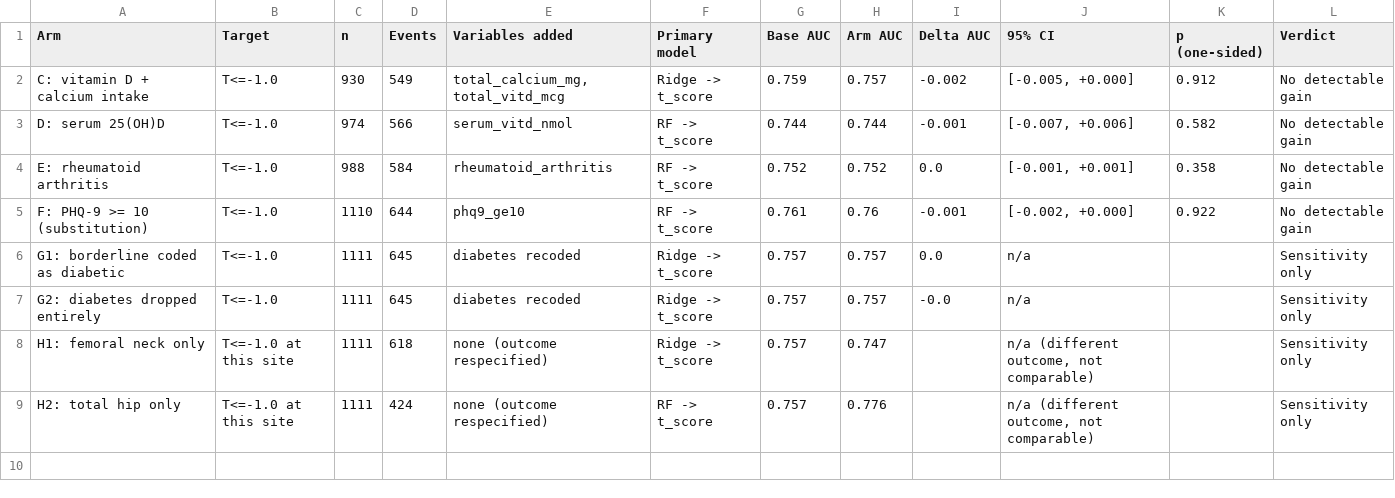
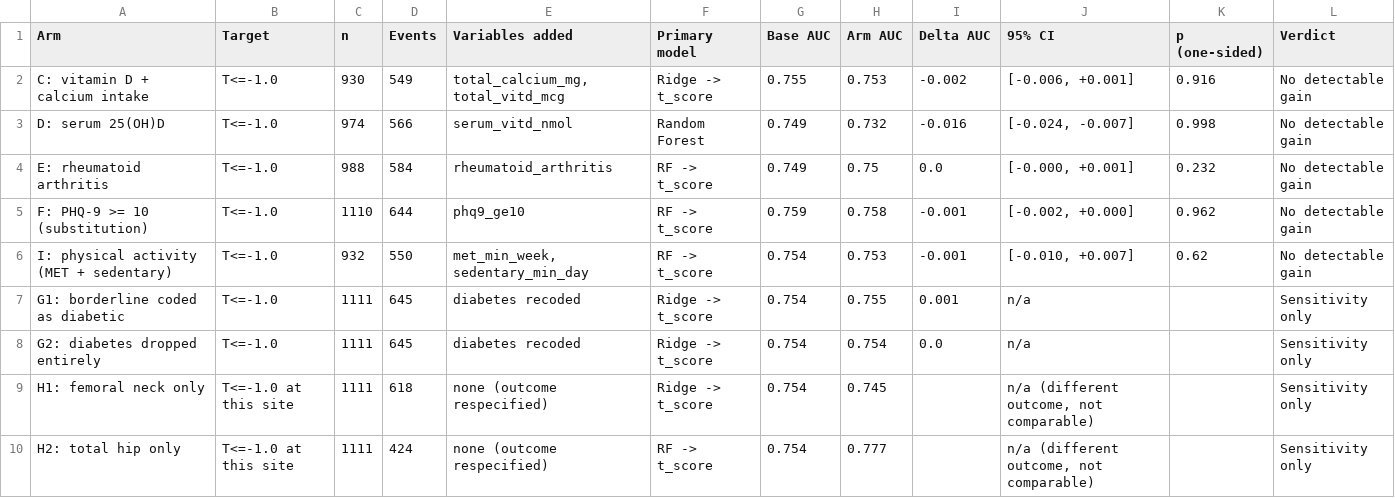
Before and after one commit to am12-dev/sf_26-27, a CSV file: outputs/prespecified_arms.csv, drawn as a sheet.

```diff
--- a/outputs/prespecified_arms.csv
+++ b/outputs/prespecified_arms.csv
@@ -1,9 +1,10 @@
 Arm,Target,n,Events,Variables added,Primary model,Base AUC,Arm AUC,Delta AUC,95% CI,p (one-sided),Verdict
-C: vitamin D + calcium intake,T<=-1.0,930,549,"total_calcium_mg, total_vitd_mcg",Ridge -> t_score,0.759,0.757,-0.002,"[-0.005, +0.000]",0.912,No detectable gain
-D: serum 25(OH)D,T<=-1.0,974,566,serum_vitd_nmol,RF -> t_score,0.744,0.744,-0.001,"[-0.007, +0.006]",0.582,No detectable gain
-E: rheumatoid arthritis,T<=-1.0,988,584,rheumatoid_arthritis,RF -> t_score,0.752,0.752,0.0,"[-0.001, +0.001]",0.358,No detectable gain
-F: PHQ-9 >= 10 (substitution),T<=-1.0,1110,644,phq9_ge10,RF -> t_score,0.761,0.76,-0.001,"[-0.002, +0.000]",0.922,No detectable gain
-G1: borderline coded as diabetic,T<=-1.0,1111,645,diabetes recoded,Ridge -> t_score,0.757,0.757,0.0,n/a,,Sensitivity only
-G2: diabetes dropped entirely,T<=-1.0,1111,645,diabetes recoded,Ridge -> t_score,0.757,0.757,-0.0,n/a,,Sensitivity only
-H1: femoral neck only,T<=-1.0 at this site,1111,618,none (outcome respecified),Ridge -> t_score,0.757,0.747,,"n/a (different outcome, not comparable)",,Sensitivity only
-H2: total hip only,T<=-1.0 at this site,1111,424,none (outcome respecified),RF -> t_score,0.757,0.776,,"n/a (different outcome, not comparable)",,Sensitivity only
+C: vitamin D + calcium intake,T<=-1.0,930,549,"total_calcium_mg, total_vitd_mcg",Ridge -> t_score,0.755,0.753,-0.002,"[-0.006, +0.001]",0.916,No detectable gain
+D: serum 25(OH)D,T<=-1.0,974,566,serum_vitd_nmol,Random Forest,0.749,0.732,-0.016,"[-0.024, -0.007]",0.998,No detectable gain
+E: rheumatoid arthritis,T<=-1.0,988,584,rheumatoid_arthritis,RF -> t_score,0.749,0.75,0.0,"[-0.000, +0.001]",0.232,No detectable gain
+F: PHQ-9 >= 10 (substitution),T<=-1.0,1110,644,phq9_ge10,RF -> t_score,0.759,0.758,-0.001,"[-0.002, +0.000]",0.962,No detectable gain
+I: physical activity (MET + sedentary),T<=-1.0,932,550,"met_min_week, sedentary_min_day",RF -> t_score,0.754,0.753,-0.001,"[-0.010, +0.007]",0.62,No detectable gain
+G1: borderline coded as diabetic,T<=-1.0,1111,645,diabetes recoded,Ridge -> t_score,0.754,0.755,0.001,n/a,,Sensitivity only
+G2: diabetes dropped entirely,T<=-1.0,1111,645,diabetes recoded,Ridge -> t_score,0.754,0.754,0.0,n/a,,Sensitivity only
+H1: femoral neck only,T<=-1.0 at this site,1111,618,none (outcome respecified),Ridge -> t_score,0.754,0.745,,"n/a (different outcome, not comparable)",,Sensitivity only
+H2: total hip only,T<=-1.0 at this site,1111,424,none (outcome respecified),RF -> t_score,0.754,0.777,,"n/a (different outcome, not comparable)",,Sensitivity only
```
Also changed, not shown: outputs/clinical_predictor_table.csv, outputs/coefficient_diagnostics.csv, 18 other files.
